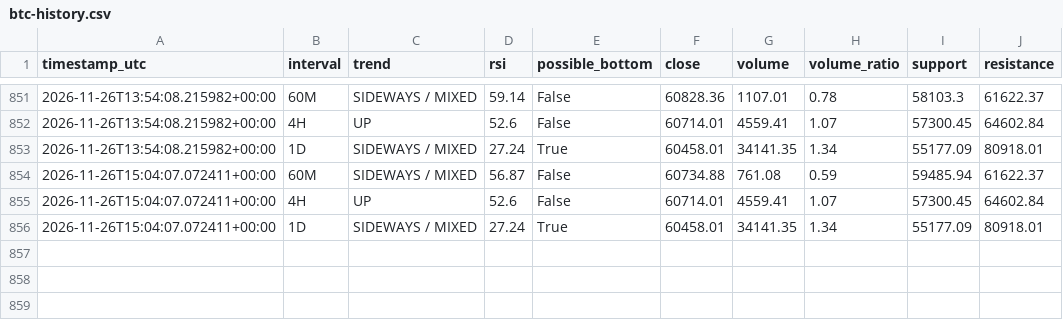
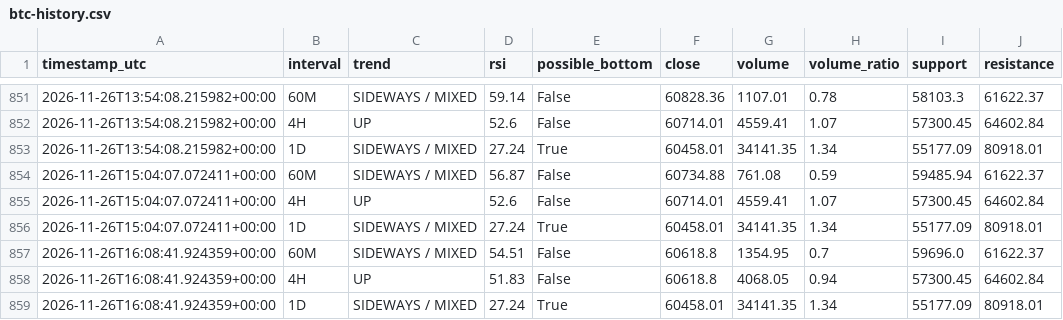
Before and after one commit to DeamonS58/btc-market-monitor-, a CSV file: btc-history.csv, drawn as a sheet; only a part is shown, gaps mark what is left out; the diff names each change by its address in the sheet, - before the commit and + after, or states it on an @@ line.

```diff
--- a/btc-history.csv
+++ b/btc-history.csv
+row 857: 2026-11-26T16:08:41.924359+00:00 | 60M | SIDEWAYS / MIXED | 54.51 | False | 60618.8 | 1354.95 | 0.7 | 59696.0 | 61622.37
+row 858: 2026-11-26T16:08:41.924359+00:00 | 4H | UP | 51.83 | False | 60618.8 | 4068.05 | 0.94 | 57300.45 | 64602.84
+row 859: 2026-11-26T16:08:41.924359+00:00 | 1D | SIDEWAYS / MIXED | 27.24 | True | 60458.01 | 34141.35 | 1.34 | 55177.09 | 80918.01
```
Also changed, not shown: 1 other file.
